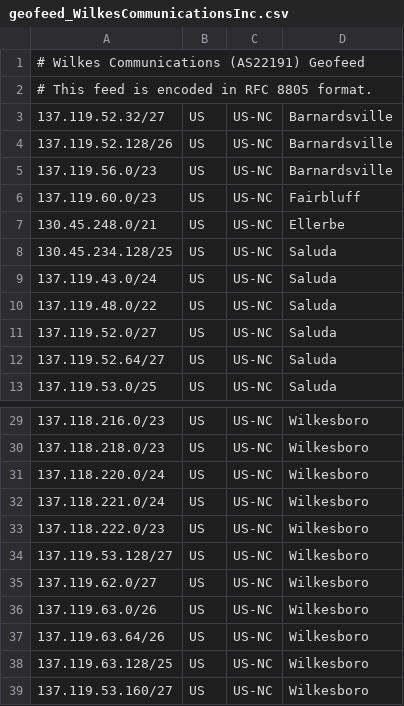
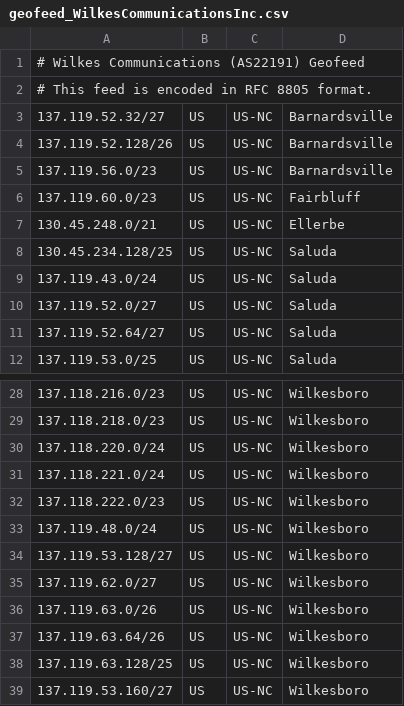
Before and after one commit to jmiler925/geolocation, a CSV file: geofeed_WilkesCommunicationsInc.csv, drawn as a sheet; only a part is shown, gaps mark what is left out.

Commit message:
Update geofeed_WilkesCommunicationsInc.csv

```diff
--- a/geofeed_WilkesCommunicationsInc.csv
+++ b/geofeed_WilkesCommunicationsInc.csv
@@ -9,3 +9,2 @@
 137.119.43.0/24,US,US-NC,Saluda,
-137.119.48.0/22,US,US-NC,Saluda,
 137.119.52.0/27,US,US-NC,Saluda,
@@ -33,2 +32,3 @@
 137.118.222.0/23,US,US-NC,Wilkesboro,
+137.119.48.0/24,US,US-NC,Wilkesboro,
 137.119.53.128/27,US,US-NC,Wilkesboro,
```
